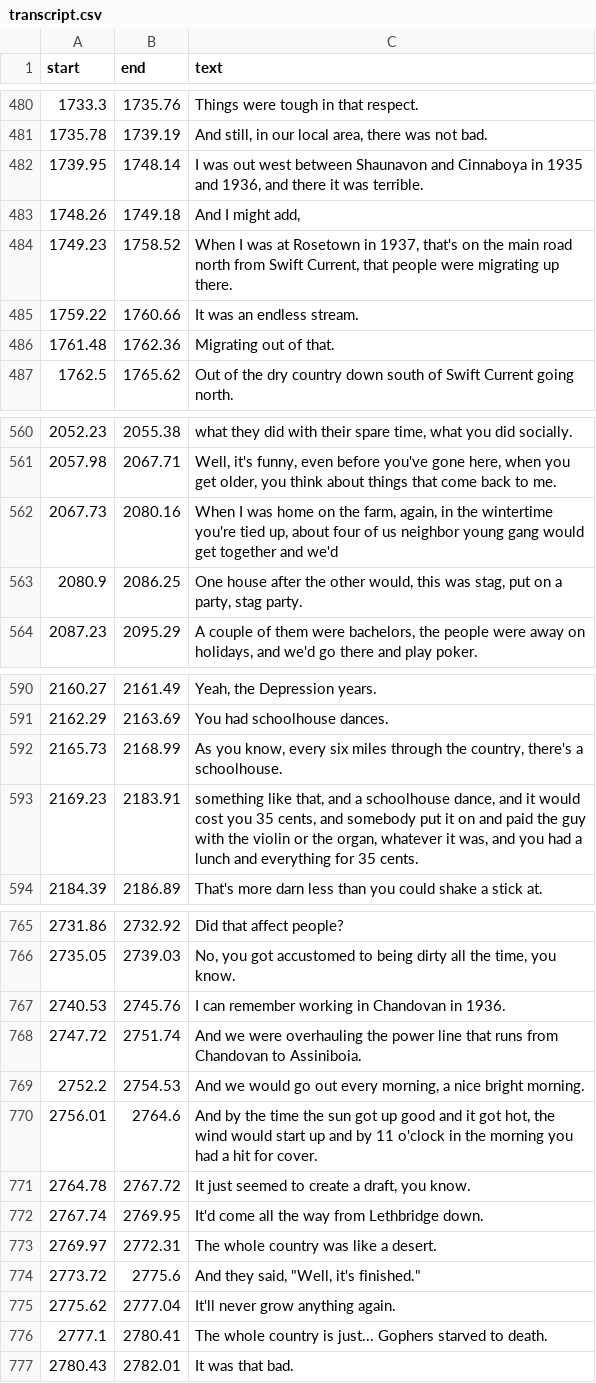
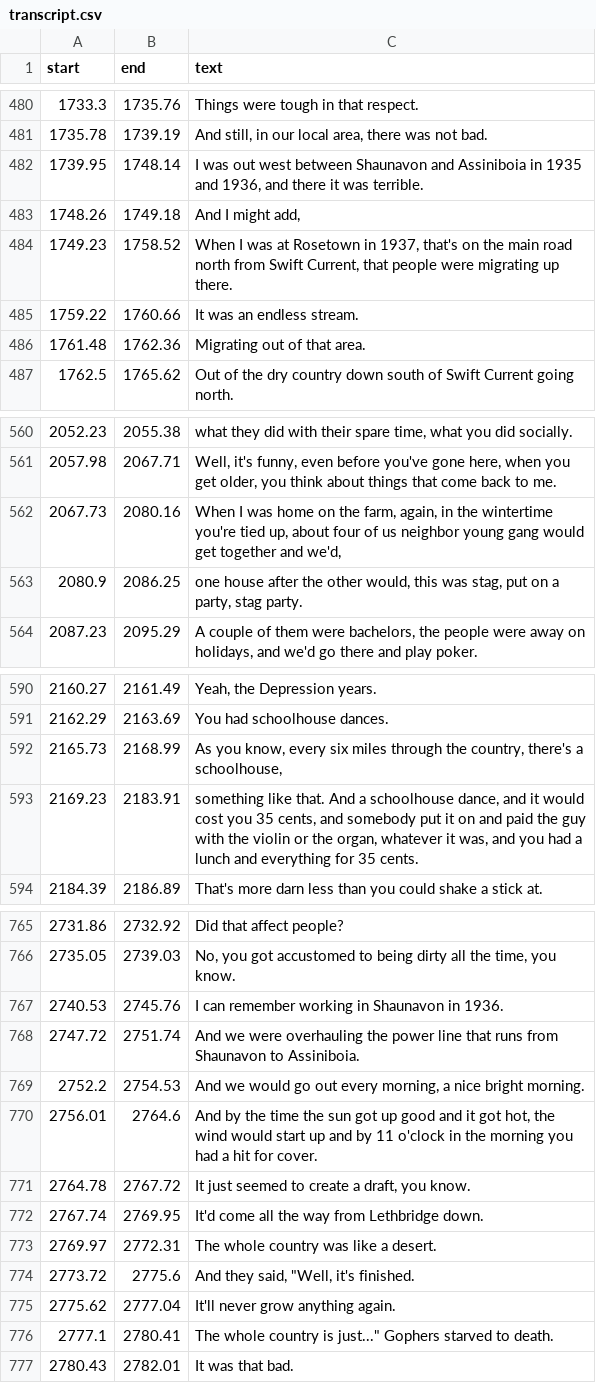
Before and after one commit to bfeist/lha-memoirs, a CSV file: public/recordings/glynn_interview/transcript.csv, drawn as a sheet; only a part is shown, gaps mark what is left out; the diff covers the shown part only.

```diff
--- a/public/recordings/glynn_interview/transcript.csv
+++ b/public/recordings/glynn_interview/transcript.csv
@@ -481,3 +481,3 @@ start|end|text
 1735.78|1739.19|And still, in our local area, there was not bad.
-1739.95|1748.14|I was out west between Shaunavon and Cinnaboya in 1935 and 1936, and there it was terrible.
+1739.95|1748.14|I was out west between Shaunavon and Assiniboia in 1935 and 1936, and there it was terrible.
 1748.26|1749.18|And I might add,
@@ -485,3 +485,3 @@ start|end|text
 1759.22|1760.66|It was an endless stream.
-1761.48|1762.36|Migrating out of that.
+1761.48|1762.36|Migrating out of that area.
 1762.5|1765.62|Out of the dry country down south of Swift Current going north.
@@ -561,4 +561,4 @@ start|end|text
 2057.98|2067.71|Well, it's funny, even before you've gone here, when you get older, you think about things that come back to me.
-2067.73|2080.16|When I was home on the farm, again, in the wintertime you're tied up, about four of us neighbor young gang would get together and we'd
-2080.9|2086.25|One house after the other would, this was stag, put on a party, stag party.
+2067.73|2080.16|When I was home on the farm, again, in the wintertime you're tied up, about four of us neighbor young gang would get together and we'd,
+2080.9|2086.25|one house after the other would, this was stag, put on a party, stag party.
 2087.23|2095.29|A couple of them were bachelors, the people were away on holidays, and we'd go there and play poker.
@@ -591,4 +591,4 @@ start|end|text
 2162.29|2163.69|You had schoolhouse dances.
-2165.73|2168.99|As you know, every six miles through the country, there's a schoolhouse.
-2169.23|2183.91|something like that, and a schoolhouse dance, and it would cost you 35 cents, and somebody put it on and paid the guy with the violin or the organ, whatever it was, and you had a lunch and everything for 35 cents.
+2165.73|2168.99|As you know, every six miles through the country, there's a schoolhouse,
+2169.23|2183.91|something like that. And a schoolhouse dance, and it would cost you 35 cents, and somebody put it on and paid the guy with the violin or the organ, whatever it was, and you had a lunch and everything for 35 cents.
 2184.39|2186.89|That's more darn less than you could shake a stick at.
@@ -766,4 +766,4 @@ start|end|text
 2735.05|2739.03|No, you got accustomed to being dirty all the time, you know.
-2740.53|2745.76|I can remember working in Chandovan in 1936.
-2747.72|2751.74|And we were overhauling the power line that runs from Chandovan to Assiniboia.
+2740.53|2745.76|I can remember working in Shaunavon in 1936.
+2747.72|2751.74|And we were overhauling the power line that runs from Shaunavon to Assiniboia.
 2752.2|2754.53|And we would go out every morning, a nice bright morning.
@@ -773,5 +773,5 @@ start|end|text
 2769.97|2772.31|The whole country was like a desert.
-2773.72|2775.6|And they said, "Well, it's finished."
+2773.72|2775.6|And they said, "Well, it's finished.
 2775.62|2777.04|It'll never grow anything again.
-2777.1|2780.41|The whole country is just... Gophers starved to death.
+2777.1|2780.41|The whole country is just..." Gophers starved to death.
 2780.43|2782.01|It was that bad.
```
Also changed, not shown: 9 removed rows and 49 edited cells elsewhere in this file, 3 other files.
